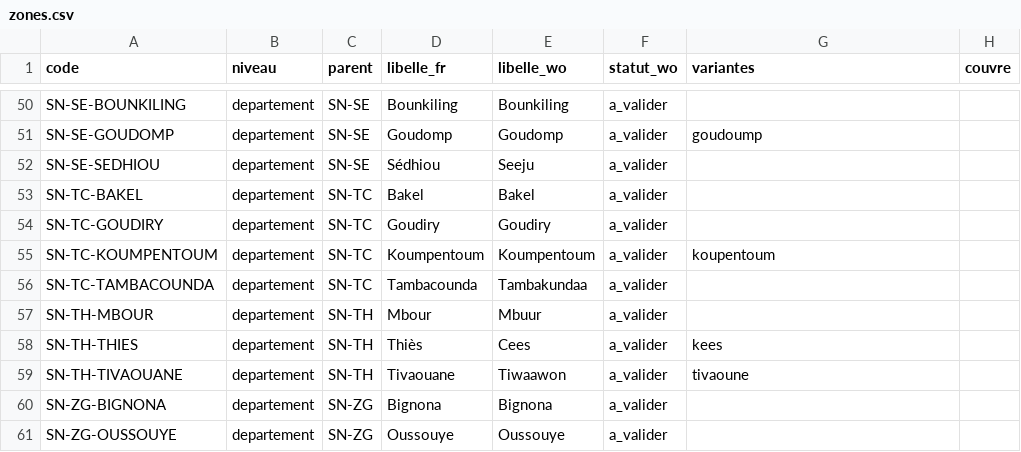
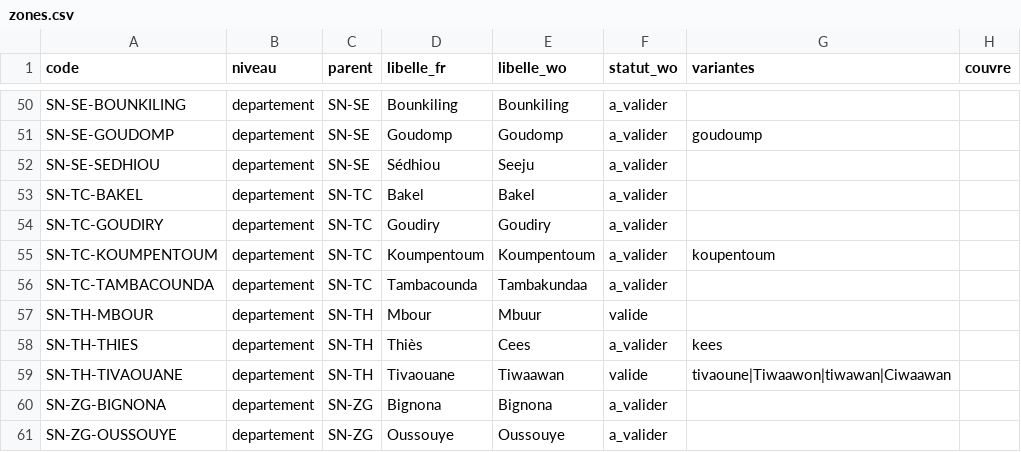
Before and after one commit to TechwithXalifa/gestukaay, a CSV file: socle/referentiels/zones.csv, drawn as a sheet; only a part is shown, gaps mark what is left out; the diff covers the shown part only.

```diff
--- a/socle/referentiels/zones.csv
+++ b/socle/referentiels/zones.csv
@@ -56,5 +56,5 @@ SN-TC-KOUMPENTOUM;departement;SN-TC;Koumpentoum;Koumpentoum;a_valider;koupentoum
 SN-TC-TAMBACOUNDA;departement;SN-TC;Tambacounda;Tambakundaa;a_valider;;
-SN-TH-MBOUR;departement;SN-TH;Mbour;Mbuur;a_valider;;
+SN-TH-MBOUR;departement;SN-TH;Mbour;Mbuur;valide;;
 SN-TH-THIES;departement;SN-TH;Thiès;Cees;a_valider;kees;
-SN-TH-TIVAOUANE;departement;SN-TH;Tivaouane;Tiwaawon;a_valider;tivaoune;
+SN-TH-TIVAOUANE;departement;SN-TH;Tivaouane;Tiwaawan;valide;tivaoune|Tiwaawon|tiwawan|Ciwaawan;
 SN-ZG-BIGNONA;departement;SN-ZG;Bignona;Bignona;a_valider;;
```
Also changed, not shown: 32 edited cells elsewhere in this file, socle/referentiels/rattachements.csv, 5 other files.
